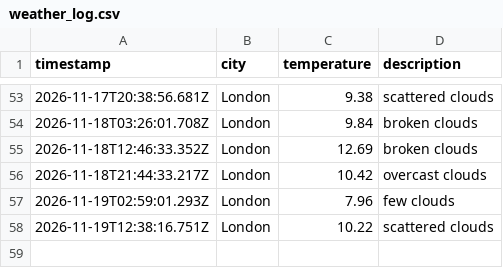
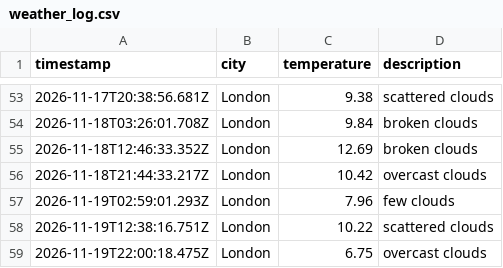
Before and after one commit to Nathanmhein/Weather-DataOps, a CSV file: data/weather_log.csv, drawn as a sheet; only a part is shown, gaps mark what is left out; the diff names each change by its address in the sheet, - before the commit and + after, or states it on an @@ line.

```diff
--- a/data/weather_log.csv
+++ b/data/weather_log.csv
+row 59: 2026-11-19T22:00:18.475Z | London | 6.75 | overcast clouds
```
Also changed, not shown: 1 other file.
